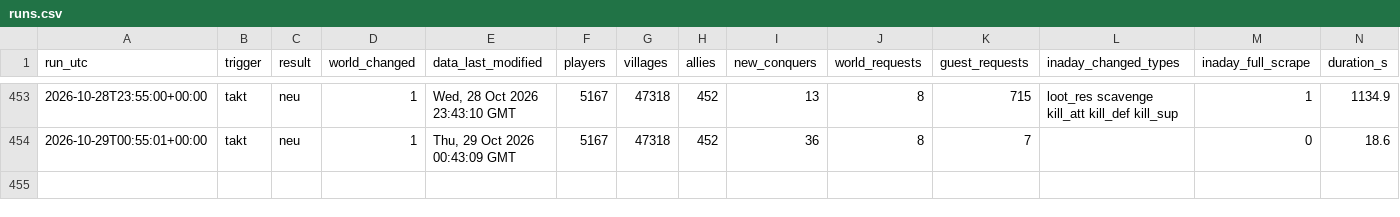
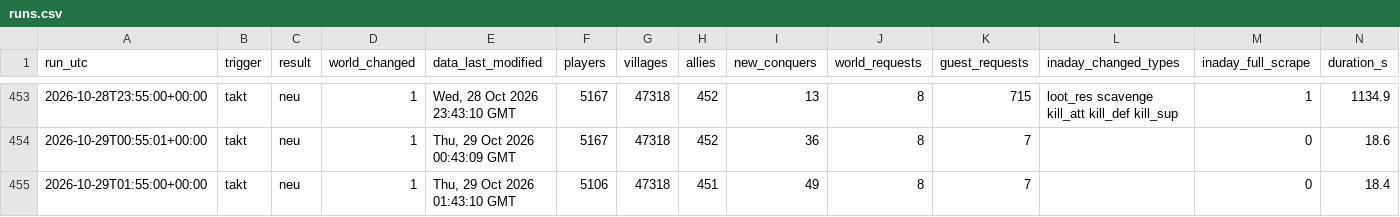
Before and after one commit to brisk-one/Karte259, a CSV file: data/runs.csv, drawn as a sheet; only a part is shown, gaps mark what is left out; rows hold the shown columns only; the diff names each change by its address in the sheet, - before the commit and + after, or states it on an @@ line.

```diff
--- a/data/runs.csv
+++ b/data/runs.csv
+row 455: 2026-10-29T01:55:00+00:00 | takt | neu | 1 | Thu, 29 Oct 2026 01:43:10 GMT | 5106 | 47318 | 451 | 49 | 8 | 7 |  | 0 | 18.4
```
Also changed, not shown: data/conquers/2026-10.csv, data/kampf/dorfverluste_2026-10.csv, 4 other files.
